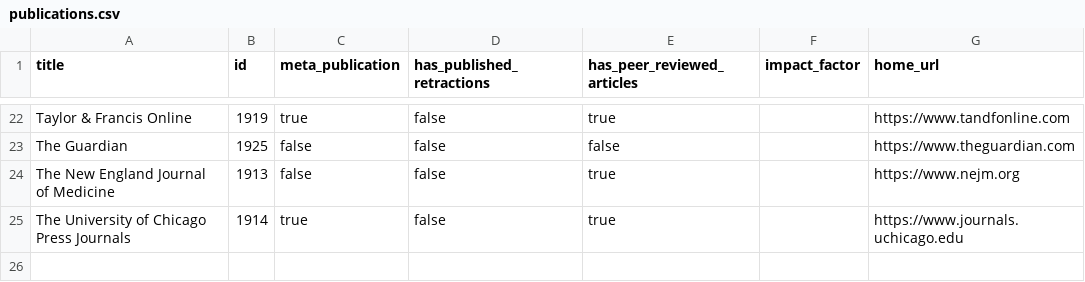
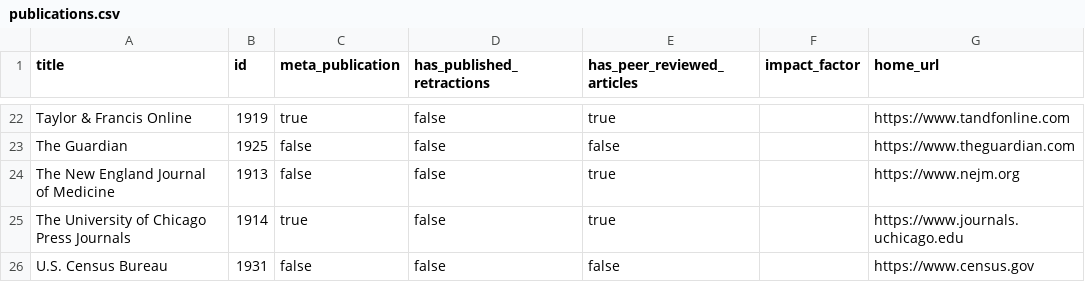
Before and after one commit to convus/legacy-convus_content, a CSV file: publications.csv, drawn as a sheet; only a part is shown, gaps mark what is left out.

```diff
--- a/publications.csv
+++ b/publications.csv
@@ -25 +25,2 @@ The New England Journal of Medicine,1913,false,false,true,,https://www.nejm.org
 The University of Chicago Press Journals,1914,true,false,true,,https://www.journals.uchicago.edu
+U.S. Census Bureau,1931,false,false,false,,https://www.census.gov
```
Also changed, not shown: 35 other files.
